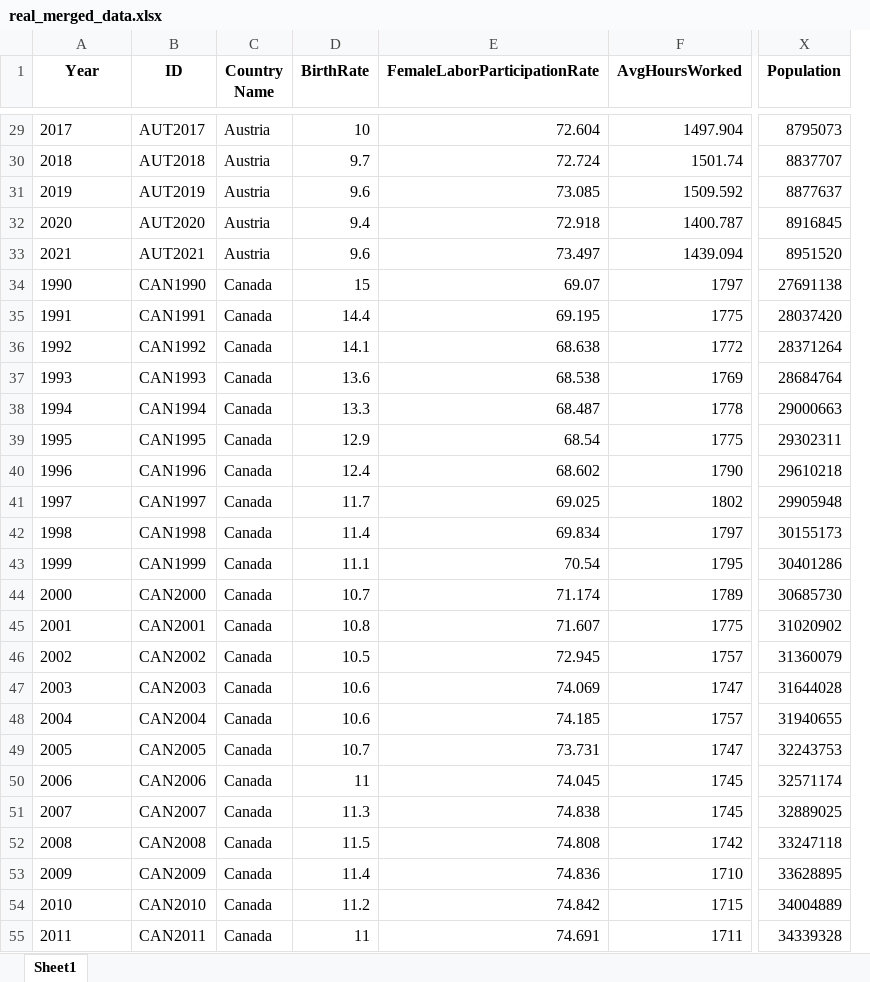
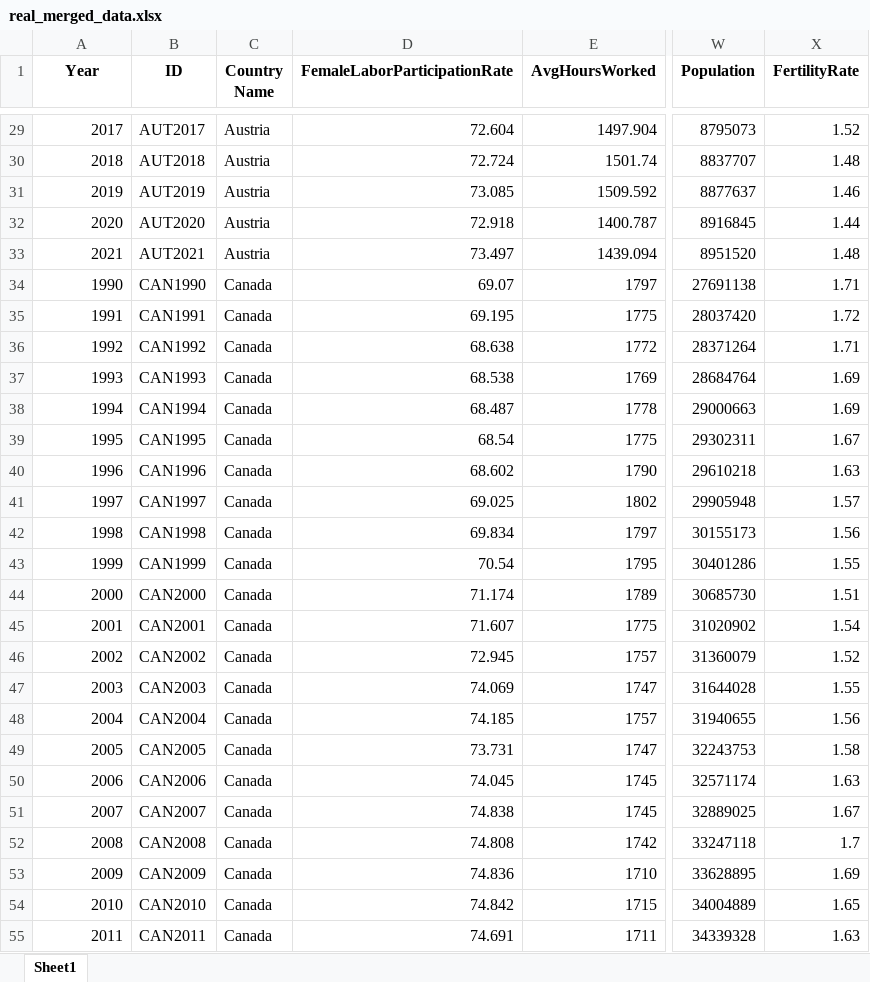
Before and after one commit to sehong00/BirthRatePrediction, an Excel workbook: Data/real_merged_data.xlsx, sheet Sheet1, drawn as a sheet; only a part is shown, gaps mark what is left out; values as stored, in another font and other column widths than the file's, no borders; removed rows and columns are numbered as before the commit, all else as after; the diff covers the shown part only; the diff names each change by its address in the sheet, - before the commit and + after, or states it on an @@ line.

```diff
--- a/Data/real_merged_data.xlsx (sheet Sheet1)
+++ b/Data/real_merged_data.xlsx (sheet Sheet1)
-column D (BirthRate), rows 29-55: 10 | 9.7 | 9.6 | 9.4 | 9.6 | 15 | 14.4 | 14.1 | 13.6 | 13.3 | 12.9 | 12.4 | 11.7 | 11.4 | 11.1 | 10.7 | 10.8 | 10.5 | 10.6 | 10.6 | 10.7 | 11 | 11.3 | 11.5 | 11.4 | 11.2 | 11
+column X (FertilityRate), rows 29-55: 1.52 | 1.48 | 1.46 | 1.44 | 1.48 | 1.71 | 1.72 | 1.71 | 1.69 | 1.69 | 1.67 | 1.63 | 1.57 | 1.56 | 1.55 | 1.51 | 1.54 | 1.52 | 1.55 | 1.56 | 1.58 | 1.63 | 1.67 | 1.7 | 1.69 | 1.65 | 1.63
-A29:A55 alignment: left
+A29:A55 alignment: right
```
Also changed, not shown: cell formats elsewhere in this sheet, Data/Final_Data.xlsx, Data/after_extration_data.xlsx, 3 other files.
